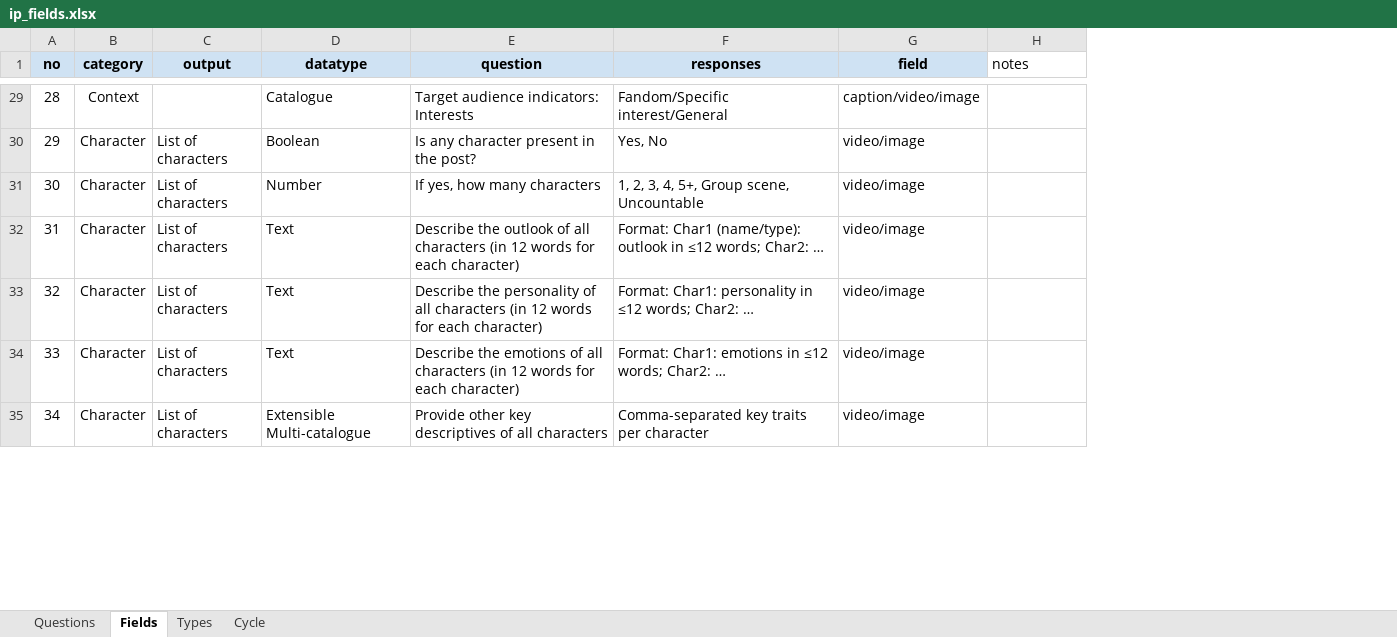
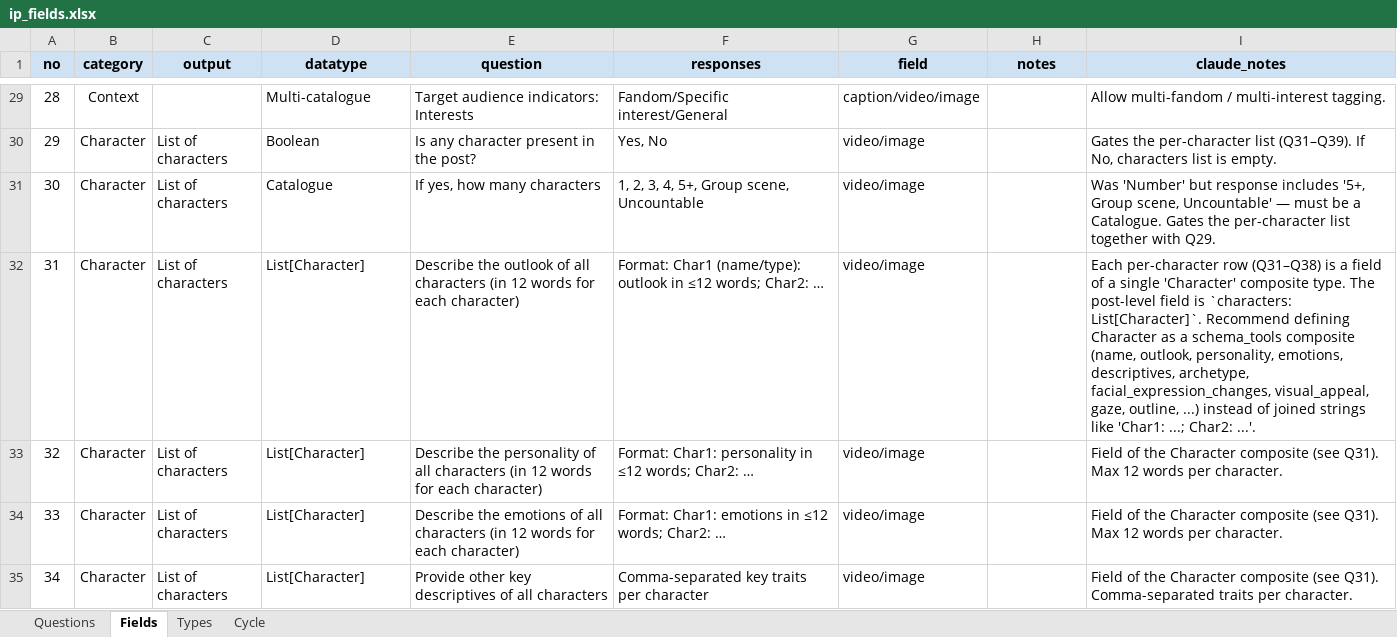
Before and after one commit to deepriver-ai/apify_client, an Excel workbook: src/scripts/ips/resources/ip_fields.xlsx, sheet Fields, drawn as a sheet; only a part is shown, gaps mark what is left out; values as stored, in another font and other column widths than the file's, no borders; the diff covers the shown part only; the diff names each change by its address in the sheet, - before the commit and + after, or states it on an @@ line.

Commit message:
structured ai_describe for ig posts

```diff
--- a/src/scripts/ips/resources/ip_fields.xlsx (sheet Fields)
+++ b/src/scripts/ips/resources/ip_fields.xlsx (sheet Fields)
+column I (claude_notes), rows 29-35: Allow multi-fandom / multi-interest tagging. | Gates the per-character list (Q31–Q39). If No, characters list is empty. | Was 'Number' but response includes '5+, Group scene, Uncountable' — must be a Catalogue. Gates the per-character list together with Q29. | Each per-character row (Q31–Q38) is a field of a single 'Character' composite type. The post-level field is `characters: List[Character]`. Recommend defining Character as a schema_tools composite (name, outlook, personality, emotions, descriptives, archetype, facial_expression_changes, visual_appeal, gaze, outline, ...) instead of joined strings like 'Char1: ...; Char2: ...'. | Field of the Character composite (see Q31). Max 12 words per character. | Field of the Character composite (see Q31). Max 12 words per character. | Field of the Character composite (see Q31). Comma-separated traits per character.
@@ H1 fill: none → #CFE2F3, bold: off → on, alignment: left → center @@
-D29 (datatype): Catalogue
+D29 (datatype): Multi-catalogue
-D31 (datatype): Number
+D31 (datatype): Catalogue
-D32:D34 (datatype): Text
+D32:D34 (datatype): List[Character]
-D35 (datatype): Extensible Multi-catalogue
+D35 (datatype): List[Character]
```
Also changed, not shown: 94 edited cells elsewhere in this sheet, sheet Types, tasks.xlsx, 3 other files.
